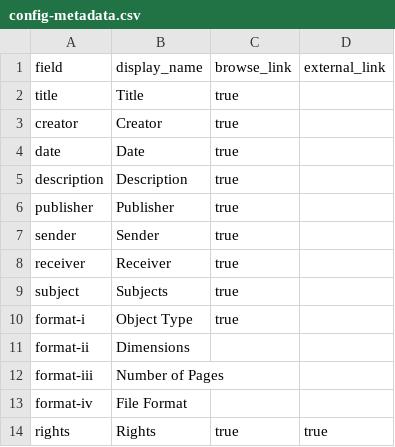
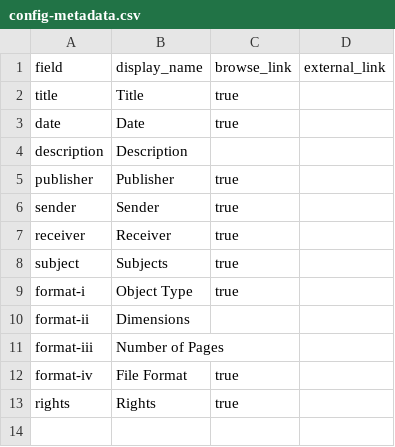
Before and after one commit to casemach/tothehappycouple, a CSV file: _data/config-metadata.csv, drawn as a sheet.

Commit message:
Update config-metadata.csv
Updated

```diff
--- a/_data/config-metadata.csv
+++ b/_data/config-metadata.csv
@@ -2,5 +2,4 @@ field,display_name,browse_link,external_link
 title,Title,true
-creator,Creator,true
 date,Date,true
-description,Description,true
+description,Description
 publisher,Publisher,true
@@ -12,3 +11,3 @@ format-ii,Dimensions
 format-iii,Number of Pages
-format-iv,File Format
-rights,Rights,true,true
+format-iv,File Format,true
+rights,Rights,true
```
